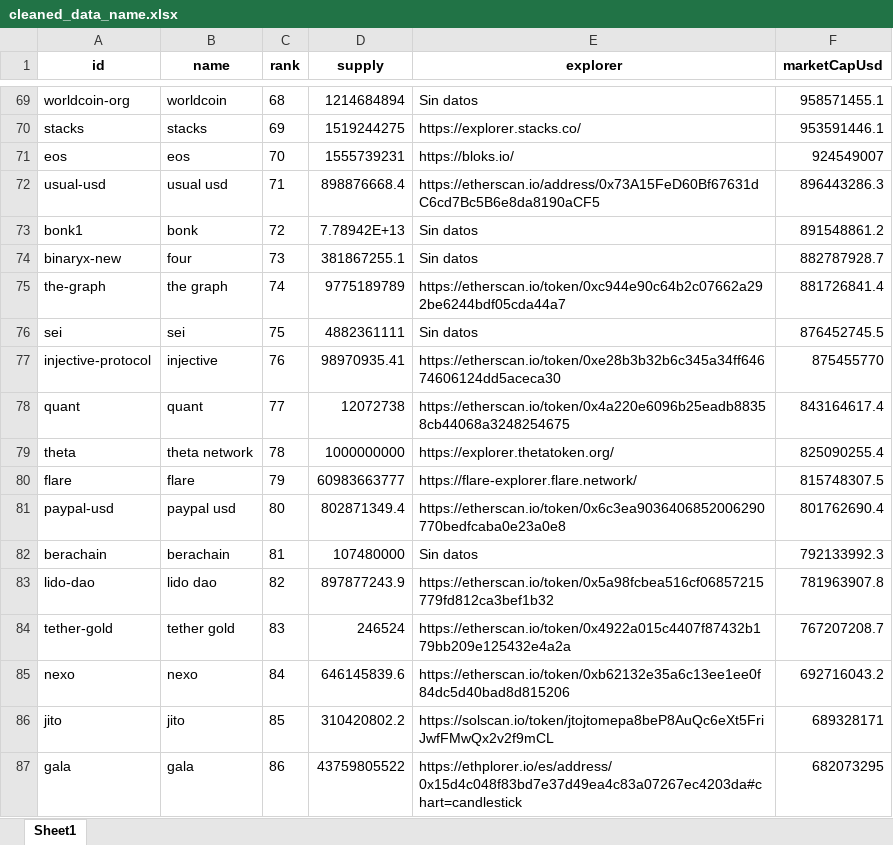
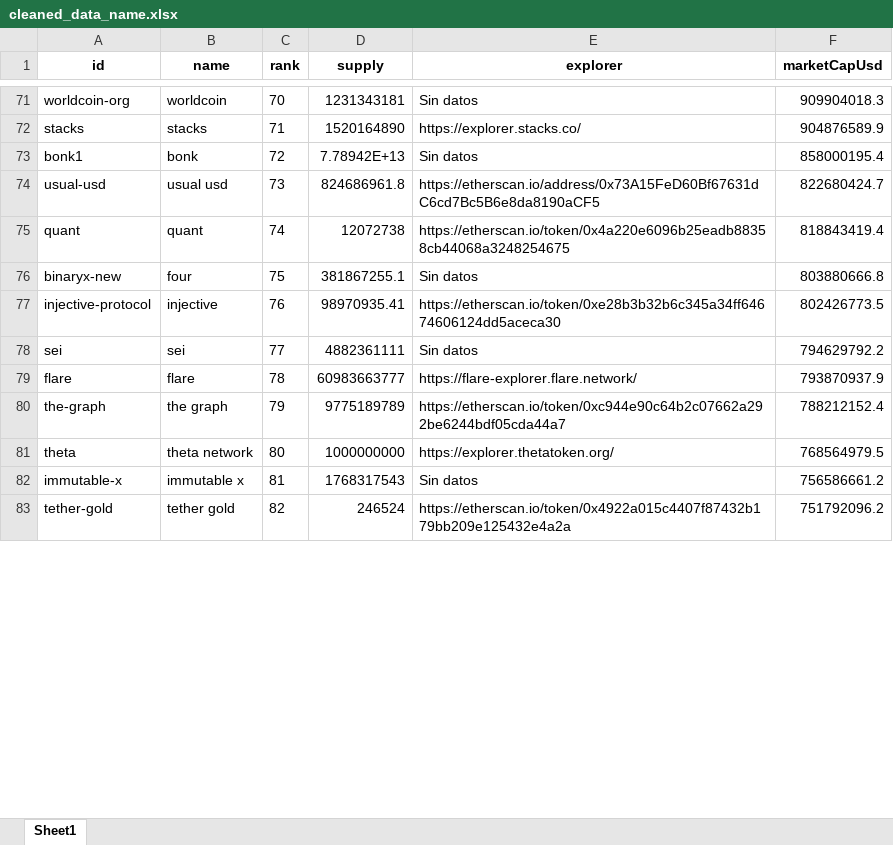
Before and after one commit to juanpresiga/bigdata20251_actividad1, an Excel workbook: src/static/cleaned_data/cleaned_data_name.xlsx, sheet Sheet1, drawn as a sheet; only a part is shown, gaps mark what is left out; values as stored, in another font and other column widths than the file's, no borders; removed rows and columns are numbered as before the commit, all else as after; the diff covers the shown part only; the diff names each change by its address in the sheet, - before the commit and + after, or states it on an @@ line.

```diff
--- a/src/static/cleaned_data/cleaned_data_name.xlsx (sheet Sheet1)
+++ b/src/static/cleaned_data/cleaned_data_name.xlsx (sheet Sheet1)
-C71 (rank): 68
+C71 (rank): 70
-D71 (supply): 1214684894
+D71 (supply): 1231343181
-F71 (marketCapUsd): 958571455.1
+F71 (marketCapUsd): 909904018.3
-C72 (rank): 69
+C72 (rank): 71
-D72 (supply): 1519244275
+D72 (supply): 1520164890
-F72 (marketCapUsd): 953591446.1
+F72 (marketCapUsd): 904876589.9
-row 71: eos | eos | 70 | 1555739231 | https://bloks.io/ | 924549007
-row 72: usual-usd | usual usd | 71 | 898876668.4 | https://etherscan.io/address/0x73A15FeD60Bf67631dC6cd7Bc5B6e8da8190aCF5 | 896443286.3
-F73 (marketCapUsd): 891548861.2
+F73 (marketCapUsd): 858000195.4
+row 74: usual-usd | usual usd | 73 | 824686961.8 | https://etherscan.io/address/0x73A15FeD60Bf67631dC6cd7Bc5B6e8da8190aCF5 | 822680424.7
+row 75: quant | quant | 74 | 12072738 | https://etherscan.io/token/0x4a220e6096b25eadb88358cb44068a3248254675 | 818843419.4
-C76 (rank): 73
+C76 (rank): 75
-F76 (marketCapUsd): 882787928.7
+F76 (marketCapUsd): 803880666.8
-row 75: the-graph | the graph | 74 | 9775189789 | https://etherscan.io/token/0xc944e90c64b2c07662a292be6244bdf05cda44a7 | 881726841.4
-row 76: sei | sei | 75 | 4882361111 | Sin datos | 876452745.5
-F77 (marketCapUsd): 875455770
+F77 (marketCapUsd): 802426773.5
-row 78: quant | quant | 77 | 12072738 | https://etherscan.io/token/0x4a220e6096b25eadb88358cb44068a3248254675 | 843164617.4
-row 79: theta | theta network | 78 | 1000000000 | https://explorer.thetatoken.org/ | 825090255.4
+row 78: sei | sei | 77 | 4882361111 | Sin datos | 794629792.2
-C79 (rank): 79
+C79 (rank): 78
-F79 (marketCapUsd): 815748307.5
+F79 (marketCapUsd): 793870937.9
-row 81: paypal-usd | paypal usd | 80 | 802871349.4 | https://etherscan.io/token/0x6c3ea9036406852006290770bedfcaba0e23a0e8 | 801762690.4
-row 82: berachain | berachain | 81 | 107480000 | Sin datos | 792133992.3
-row 83: lido-dao | lido dao | 82 | 897877243.9 | https://etherscan.io/token/0x5a98fcbea516cf06857215779fd812ca3bef1b32 | 781963907.8
+row 80: the-graph | the graph | 79 | 9775189789 | https://etherscan.io/token/0xc944e90c64b2c07662a292be6244bdf05cda44a7 | 788212152.4
+row 81: theta | theta network | 80 | 1000000000 | https://explorer.thetatoken.org/ | 768564979.5
+row 82: immutable-x | immutable x | 81 | 1768317543 | Sin datos | 756586661.2
-C83 (rank): 83
+C83 (rank): 82
-F83 (marketCapUsd): 767207208.7
+F83 (marketCapUsd): 751792096.2
-row 85: nexo | nexo | 84 | 646145839.6 | https://etherscan.io/token/0xb62132e35a6c13ee1ee0f84dc5d40bad8d815206 | 692716043.2
-row 86: jito | jito | 85 | 310420802.2 | https://solscan.io/token/jtojtomepa8beP8AuQc6eXt5FriJwfFMwQx2v2f9mCL | 689328171
-row 87: gala | gala | 86 | 43759805522 | https://ethplorer.io/es/address/0x15d4c048f83bd7e37d49ea4c83a07267ec4203da#chart=candlestick | 682073295
```
Also changed, not shown: 37 added rows, 31 removed rows and 104 edited cells elsewhere in this sheet, src/static/cleaned_data/cleaned_data_symbol.xlsx, src/static/enriched_data/enriched_data.xlsx, 11 other files.
